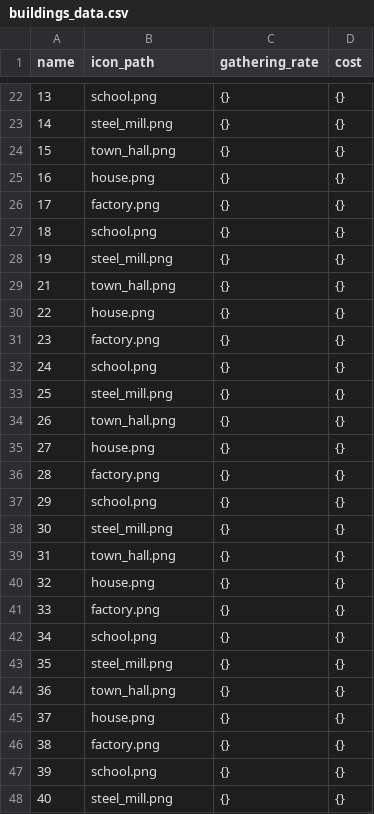
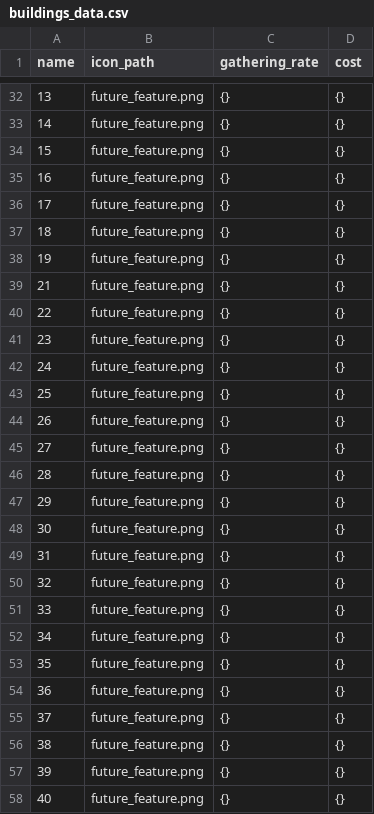
Before and after one commit to idwessough/iDecisionGame, a CSV file: buildings_data.csv, drawn as a sheet; only a part is shown, gaps mark what is left out; addresses are those after the commit; the diff covers the shown part only; the diff names each change by its address in the sheet, - before the commit and + after, or states it on an @@ line.

```diff
--- a/buildings_data.csv
+++ b/buildings_data.csv
-B32 (icon_path): school.png
+B32 (icon_path): future_feature.png
-B33 (icon_path): steel_mill.png
+B33 (icon_path): future_feature.png
-B34 (icon_path): town_hall.png
+B34 (icon_path): future_feature.png
-B35 (icon_path): house.png
+B35 (icon_path): future_feature.png
-B36 (icon_path): factory.png
+B36 (icon_path): future_feature.png
-B37 (icon_path): school.png
+B37 (icon_path): future_feature.png
-B38 (icon_path): steel_mill.png
+B38 (icon_path): future_feature.png
-B39 (icon_path): town_hall.png
+B39 (icon_path): future_feature.png
-B40 (icon_path): house.png
+B40 (icon_path): future_feature.png
-B41 (icon_path): factory.png
+B41 (icon_path): future_feature.png
-B42 (icon_path): school.png
+B42 (icon_path): future_feature.png
-B43 (icon_path): steel_mill.png
+B43 (icon_path): future_feature.png
-B44 (icon_path): town_hall.png
+B44 (icon_path): future_feature.png
-B45 (icon_path): house.png
+B45 (icon_path): future_feature.png
-B46 (icon_path): factory.png
+B46 (icon_path): future_feature.png
-B47 (icon_path): school.png
+B47 (icon_path): future_feature.png
-B48 (icon_path): steel_mill.png
+B48 (icon_path): future_feature.png
-B49 (icon_path): town_hall.png
+B49 (icon_path): future_feature.png
-B50 (icon_path): house.png
+B50 (icon_path): future_feature.png
-B51 (icon_path): factory.png
+B51 (icon_path): future_feature.png
-B52 (icon_path): school.png
+B52 (icon_path): future_feature.png
-B53 (icon_path): steel_mill.png
+B53 (icon_path): future_feature.png
-B54 (icon_path): town_hall.png
+B54 (icon_path): future_feature.png
-B55 (icon_path): house.png
+B55 (icon_path): future_feature.png
-B56 (icon_path): factory.png
+B56 (icon_path): future_feature.png
-B57 (icon_path): school.png
+B57 (icon_path): future_feature.png
-B58 (icon_path): steel_mill.png
+B58 (icon_path): future_feature.png
```
Also changed, not shown: 11 added rows, 1 removed row, 16 edited cells and row numbers in column A elsewhere in this file, 16 other files.
